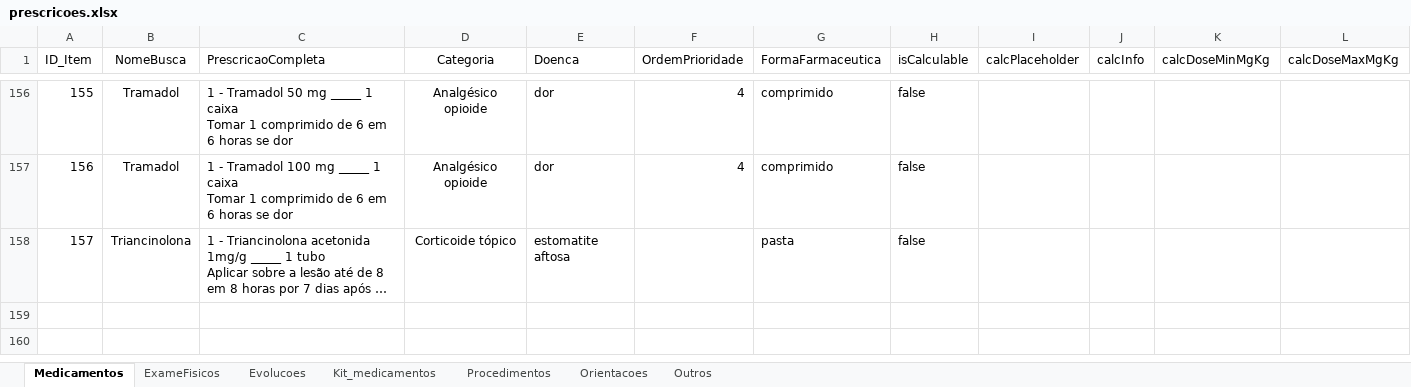
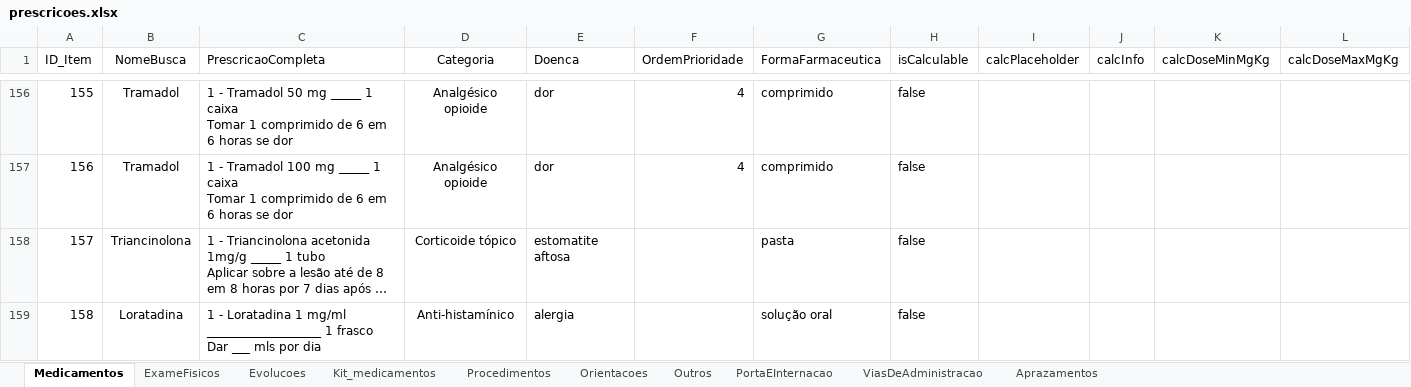
Before and after one commit to joaogabriel-13/prescricao, an Excel workbook: gerar_html/prescricoes.xlsx, sheet Medicamentos, drawn as a sheet; only a part is shown, gaps mark what is left out; long unchanged cells end in …; values as stored, in another font and other column widths than the file's, no borders; table styles not drawn; rows hold the shown columns only; ↵ is a line break in a cell; the diff names each change by its address in the sheet, - before the commit and + after, or states it on an @@ line.

```diff
--- a/gerar_html/prescricoes.xlsx (sheet Medicamentos)
+++ b/gerar_html/prescricoes.xlsx (sheet Medicamentos)
+sheet tab: PortaEInternacao
+sheet tab: ViasDeAdministracao
+sheet tab: Aprazamentos
+row 159: 158 | Loratadina | 1 - Loratadina 1 mg/ml ___________________ 1 frasco ↵ Dar ___ mls por dia | Anti-histamínico | alergia |  | solução oral | false
```
Also changed, not shown: script-excel-para-json/input/prescricoes.xlsx, 7 other files.
